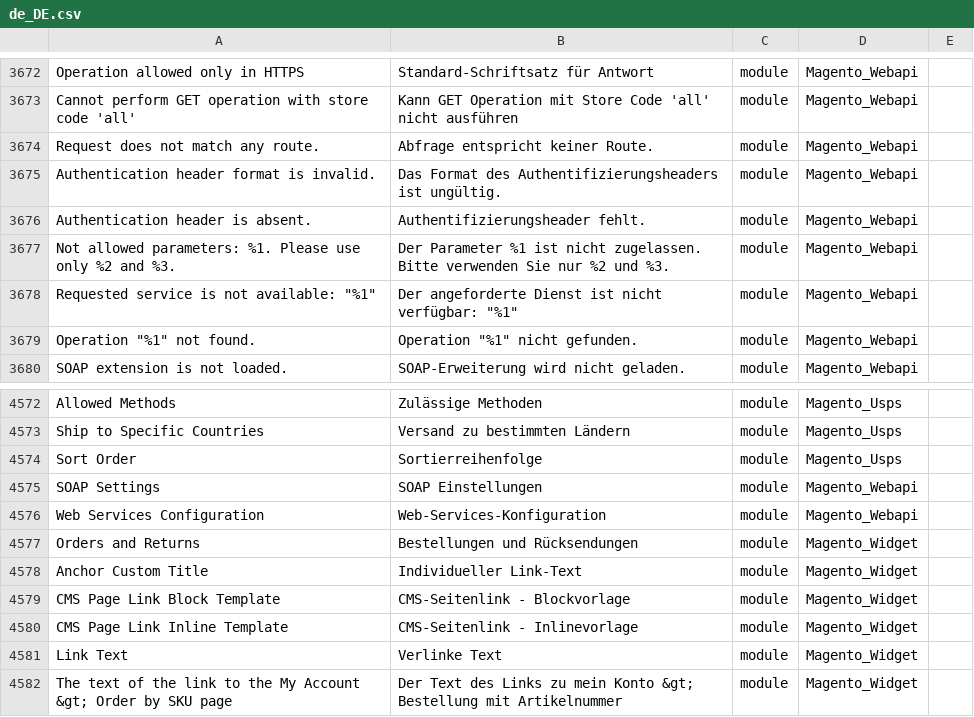
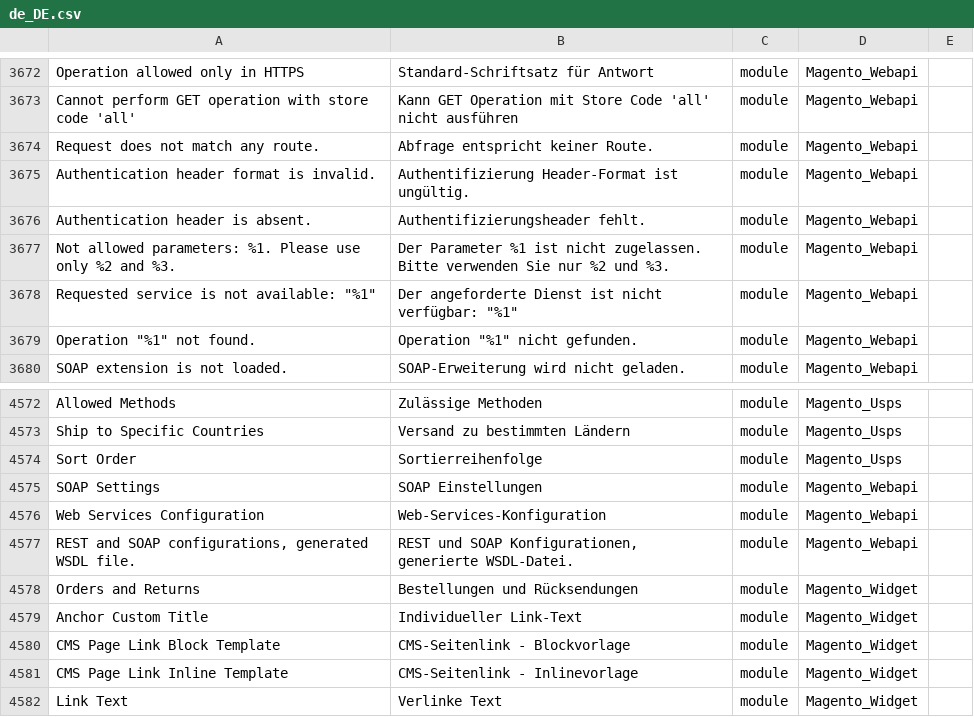
Before and after one commit to therool/language_de_de, a CSV file: de_DE.csv, drawn as a sheet; only a part is shown, gaps mark what is left out; the shorter side is filled out with more unchanged rows; the diff names each change by its address in the sheet, - before the commit and + after, or states it on an @@ line.

```diff
--- a/de_DE.csv
+++ b/de_DE.csv
-B3675: Das Format des Authentifizierungsheaders ist ungültig.
+B3675: Authentifizierung Header-Format ist ungültig.
+row 4577: REST and SOAP configurations, generated WSDL file. | REST und SOAP Konfigurationen, generierte WSDL-Datei. | module | Magento_Webapi
```
Also changed, not shown: 1 other file.
